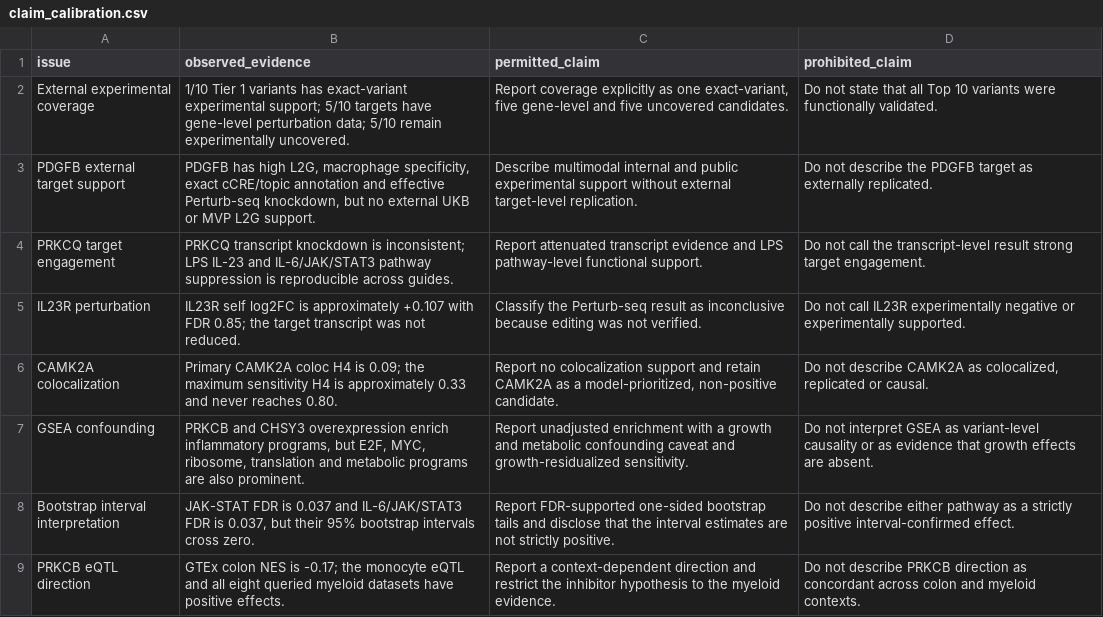
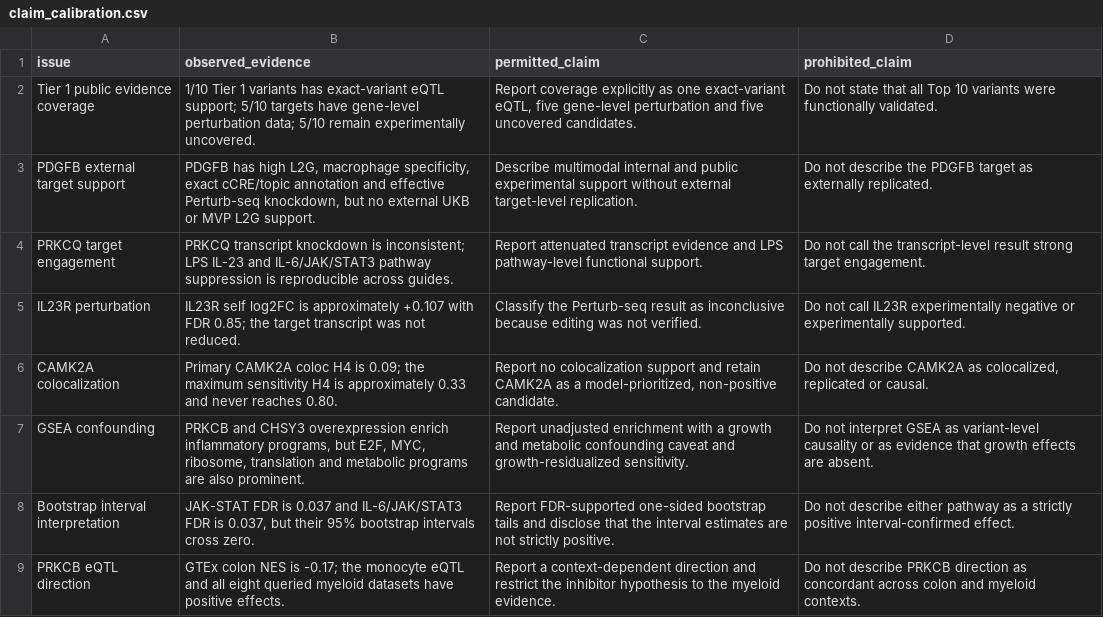
Before and after one commit to wzp24k/IBD-AlphaGenome2-Macrophage-Prioritization, a CSV file: results/tables/claim_calibration.csv, drawn as a sheet.

```diff
--- a/results/tables/claim_calibration.csv
+++ b/results/tables/claim_calibration.csv
@@ -1,3 +1,3 @@
 issue,observed_evidence,permitted_claim,prohibited_claim
-External experimental coverage,1/10 Tier 1 variants has exact-variant experimental support; 5/10 targets have gene-level perturbation data; 5/10 remain experimentally uncovered.,"Report coverage explicitly as one exact-variant, five gene-level and five uncovered candidates.",Do not state that all Top 10 variants were functionally validated.
+Tier 1 public evidence coverage,1/10 Tier 1 variants has exact-variant eQTL support; 5/10 targets have gene-level perturbation data; 5/10 remain experimentally uncovered.,"Report coverage explicitly as one exact-variant eQTL, five gene-level perturbation and five uncovered candidates.",Do not state that all Top 10 variants were functionally validated.
 PDGFB external target support,"PDGFB has high L2G, macrophage specificity, exact cCRE/topic annotation and effective Perturb-seq knockdown, but no external UKB or MVP L2G support.",Describe multimodal internal and public experimental support without external target-level replication.,Do not describe the PDGFB target as externally replicated.
```
Also changed, not shown: 9 other files.
